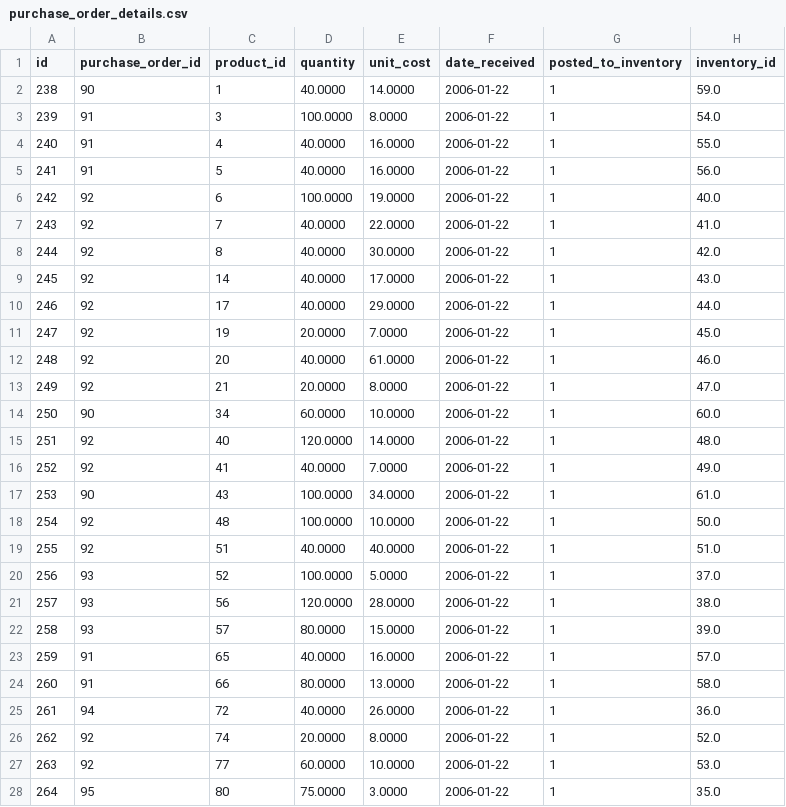
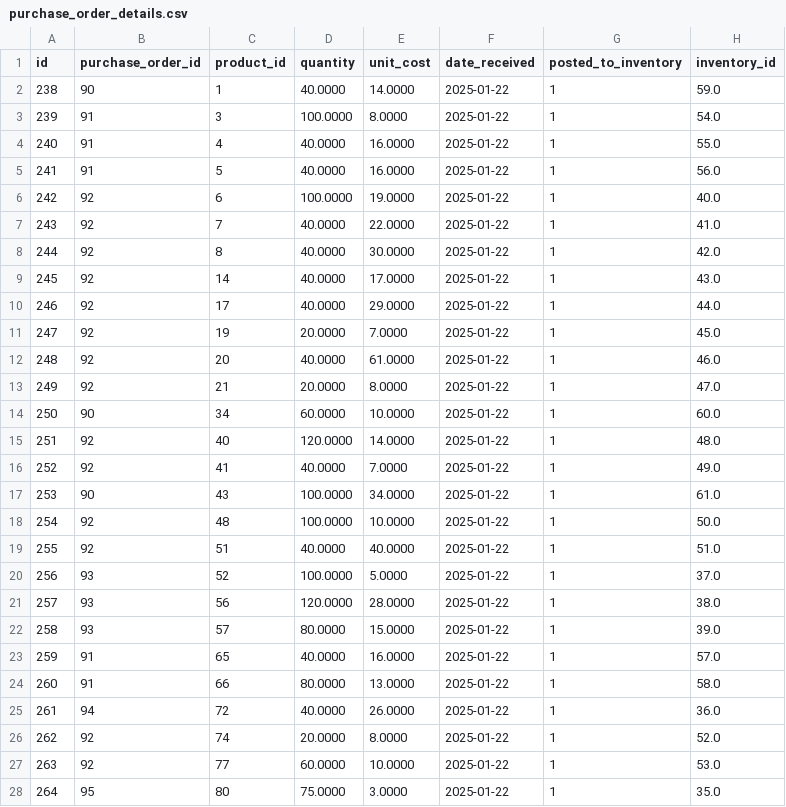
Before and after one commit to anton613/proyecto-northwind, a CSV file: data/01_raw/purchase_order_details.csv, drawn as a sheet; only a part is shown; the diff covers the shown part only.

```diff
--- a/data/01_raw/purchase_order_details.csv
+++ b/data/01_raw/purchase_order_details.csv
@@ -1,28 +1,28 @@
 id,purchase_order_id,product_id,quantity,unit_cost,date_received,posted_to_inventory,inventory_id
-238,90,1,40.0000,14.0000,2006-01-22,1,59.0
-239,91,3,100.0000,8.0000,2006-01-22,1,54.0
-240,91,4,40.0000,16.0000,2006-01-22,1,55.0
-241,91,5,40.0000,16.0000,2006-01-22,1,56.0
-242,92,6,100.0000,19.0000,2006-01-22,1,40.0
-243,92,7,40.0000,22.0000,2006-01-22,1,41.0
-244,92,8,40.0000,30.0000,2006-01-22,1,42.0
-245,92,14,40.0000,17.0000,2006-01-22,1,43.0
-246,92,17,40.0000,29.0000,2006-01-22,1,44.0
-247,92,19,20.0000,7.0000,2006-01-22,1,45.0
-248,92,20,40.0000,61.0000,2006-01-22,1,46.0
-249,92,21,20.0000,8.0000,2006-01-22,1,47.0
-250,90,34,60.0000,10.0000,2006-01-22,1,60.0
-251,92,40,120.0000,14.0000,2006-01-22,1,48.0
-252,92,41,40.0000,7.0000,2006-01-22,1,49.0
-253,90,43,100.0000,34.0000,2006-01-22,1,61.0
-254,92,48,100.0000,10.0000,2006-01-22,1,50.0
-255,92,51,40.0000,40.0000,2006-01-22,1,51.0
-256,93,52,100.0000,5.0000,2006-01-22,1,37.0
-257,93,56,120.0000,28.0000,2006-01-22,1,38.0
-258,93,57,80.0000,15.0000,2006-01-22,1,39.0
-259,91,65,40.0000,16.0000,2006-01-22,1,57.0
-260,91,66,80.0000,13.0000,2006-01-22,1,58.0
-261,94,72,40.0000,26.0000,2006-01-22,1,36.0
-262,92,74,20.0000,8.0000,2006-01-22,1,52.0
-263,92,77,60.0000,10.0000,2006-01-22,1,53.0
-264,95,80,75.0000,3.0000,2006-01-22,1,35.0
+238,90,1,40.0000,14.0000,2025-01-22,1,59.0
+239,91,3,100.0000,8.0000,2025-01-22,1,54.0
+240,91,4,40.0000,16.0000,2025-01-22,1,55.0
+241,91,5,40.0000,16.0000,2025-01-22,1,56.0
+242,92,6,100.0000,19.0000,2025-01-22,1,40.0
+243,92,7,40.0000,22.0000,2025-01-22,1,41.0
+244,92,8,40.0000,30.0000,2025-01-22,1,42.0
+245,92,14,40.0000,17.0000,2025-01-22,1,43.0
+246,92,17,40.0000,29.0000,2025-01-22,1,44.0
+247,92,19,20.0000,7.0000,2025-01-22,1,45.0
+248,92,20,40.0000,61.0000,2025-01-22,1,46.0
+249,92,21,20.0000,8.0000,2025-01-22,1,47.0
+250,90,34,60.0000,10.0000,2025-01-22,1,60.0
+251,92,40,120.0000,14.0000,2025-01-22,1,48.0
+252,92,41,40.0000,7.0000,2025-01-22,1,49.0
+253,90,43,100.0000,34.0000,2025-01-22,1,61.0
+254,92,48,100.0000,10.0000,2025-01-22,1,50.0
+255,92,51,40.0000,40.0000,2025-01-22,1,51.0
+256,93,52,100.0000,5.0000,2025-01-22,1,37.0
+257,93,56,120.0000,28.0000,2025-01-22,1,38.0
+258,93,57,80.0000,15.0000,2025-01-22,1,39.0
+259,91,65,40.0000,16.0000,2025-01-22,1,57.0
+260,91,66,80.0000,13.0000,2025-01-22,1,58.0
+261,94,72,40.0000,26.0000,2025-01-22,1,36.0
+262,92,74,20.0000,8.0000,2025-01-22,1,52.0
+263,92,77,60.0000,10.0000,2025-01-22,1,53.0
+264,95,80,75.0000,3.0000,2025-01-22,1,35.0
```
Also changed, not shown: 16 edited cells elsewhere in this file, data/01_raw/inventory_transactions.csv, data/01_raw/invoices.csv, 16 other files.
